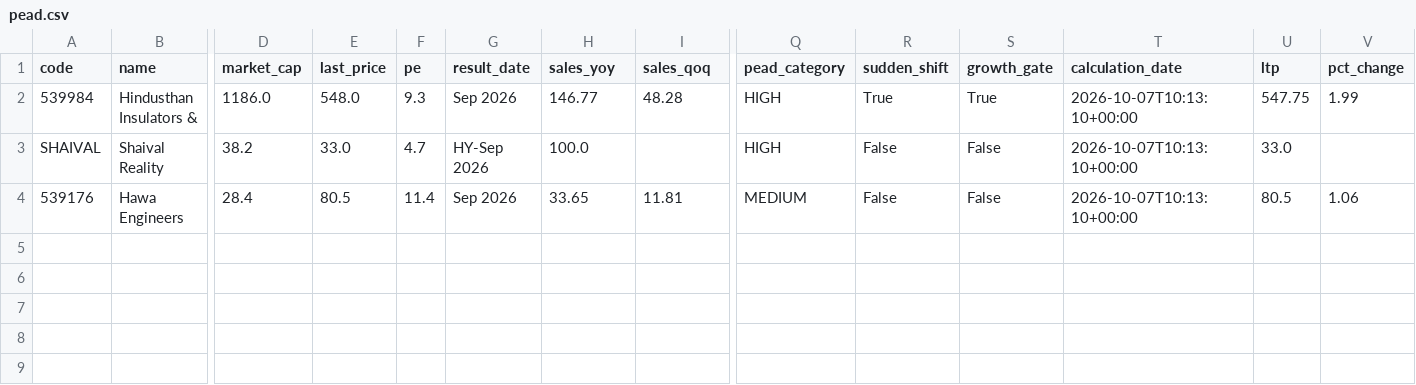
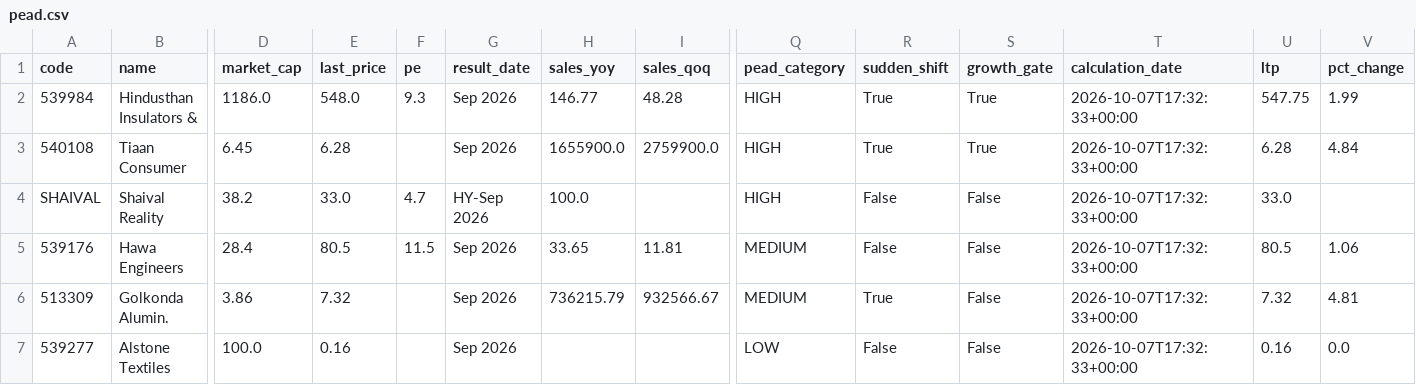
Before and after one commit to anki1007/scanX, a CSV file: docs/data/pead.csv, drawn as a sheet; only a part is shown, gaps mark what is left out; addresses are those after the commit; rows hold the shown columns only; the diff names each change by its address in the sheet, - before the commit and + after, or states it on an @@ line.

```diff
--- a/docs/data/pead.csv
+++ b/docs/data/pead.csv
-T2 (calculation_date): 2026-10-07T10:13:10+00:00
+T2 (calculation_date): 2026-10-07T17:32:33+00:00
+row 3: 540108 | Tiaan Consumer | 6.45 | 6.28 |  | Sep 2026 | 1655900.0 | 2759900.0 | HIGH | True | True | 2026-10-07T17:32:33+00:00 | 6.28 | 4.84
-T4:T5 (calculation_date): 2026-10-07T10:13:10+00:00
+T4:T5 (calculation_date): 2026-10-07T17:32:33+00:00
-F5 (pe): 11.4
+F5 (pe): 11.5
+row 6: 513309 | Golkonda Alumin. | 3.86 | 7.32 |  | Sep 2026 | 736215.79 | 932566.67 | MEDIUM | True | False | 2026-10-07T17:32:33+00:00 | 7.32 | 4.81
+row 7: 539277 | Alstone Textiles | 100.0 | 0.16 |  | Sep 2026 |  |  | LOW | False | False | 2026-10-07T17:32:33+00:00 | 0.16 | 0.0
```
Also changed, not shown: 16 other files.
